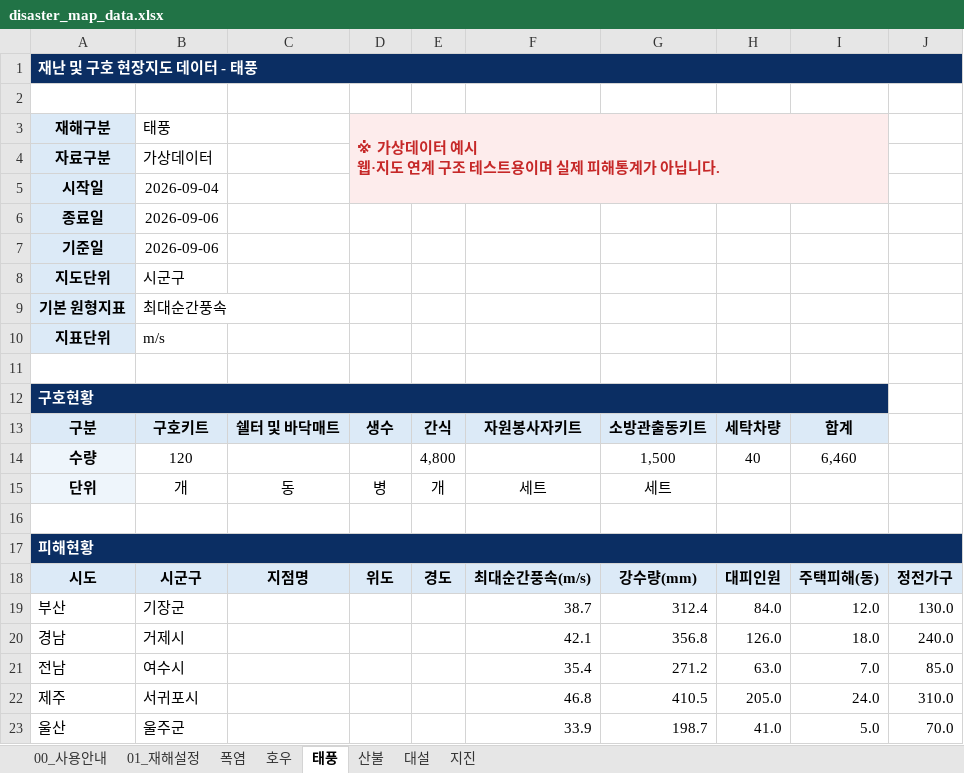
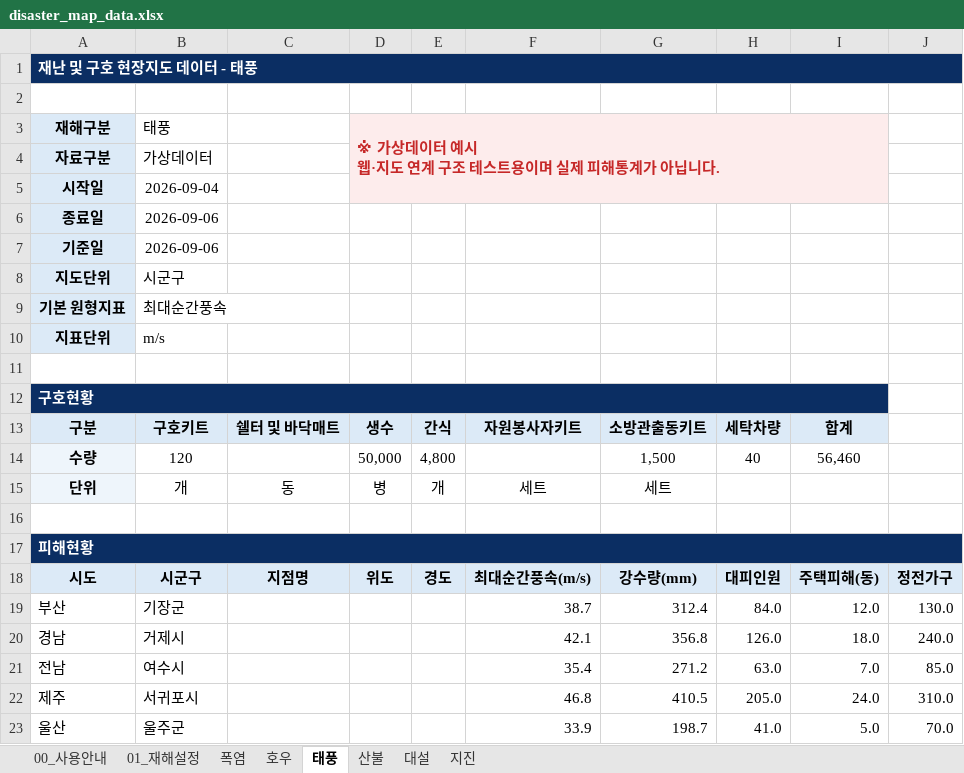
Before and after one commit to kyusik79/hopebridge-disastermap, an Excel workbook: data/disaster_map_data.xlsx, sheet 태풍, drawn as a sheet; values as stored, in another font and other column widths than the file's, no borders; the diff names each change by its address in the sheet, - before the commit and + after, or states it on an @@ line.

```diff
--- a/data/disaster_map_data.xlsx (sheet 태풍)
+++ b/data/disaster_map_data.xlsx (sheet 태풍)
-D14: (empty)
+D14: 50,000
-I14: 6,460
+I14: 56,460
```
Also changed, not shown: sheet 폭염, sheet 대설, sheet 지진, sheet 산불.
